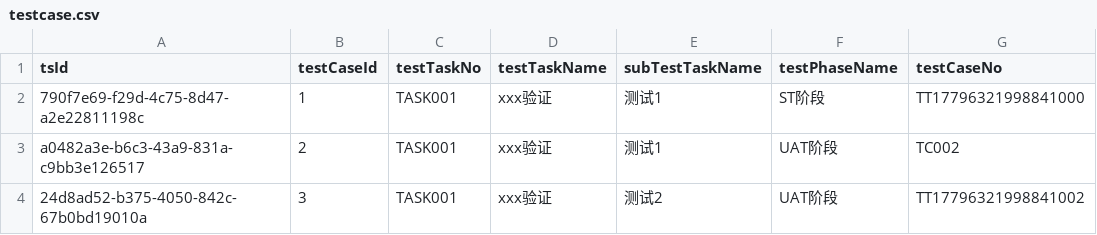
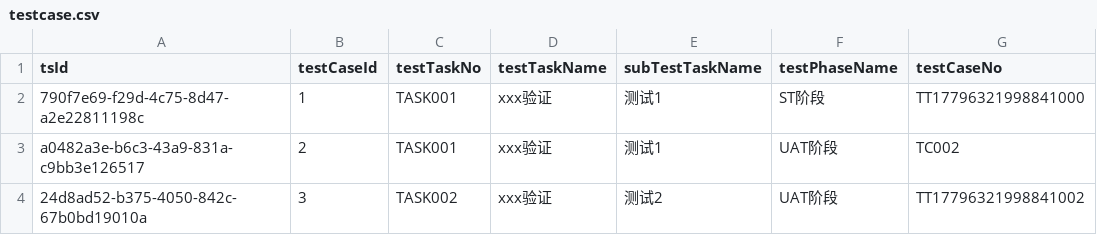
Before and after one commit to IvyCloudy/workbench, a CSV file: C001_测试/测试任务/TT001_测试任务1/测试案例/深层/嵌套/testcase.csv, drawn as a sheet; only a part is shown; the diff names each change by its address in the sheet, - before the commit and + after, or states it on an @@ line.

```diff
--- a/C001_测试/测试任务/TT001_测试任务1/测试案例/深层/嵌套/testcase.csv
+++ b/C001_测试/测试任务/TT001_测试任务1/测试案例/深层/嵌套/testcase.csv
-C4 (testTaskNo): TASK001
+C4 (testTaskNo): TASK002
```
Also changed, not shown: 2 other files.
